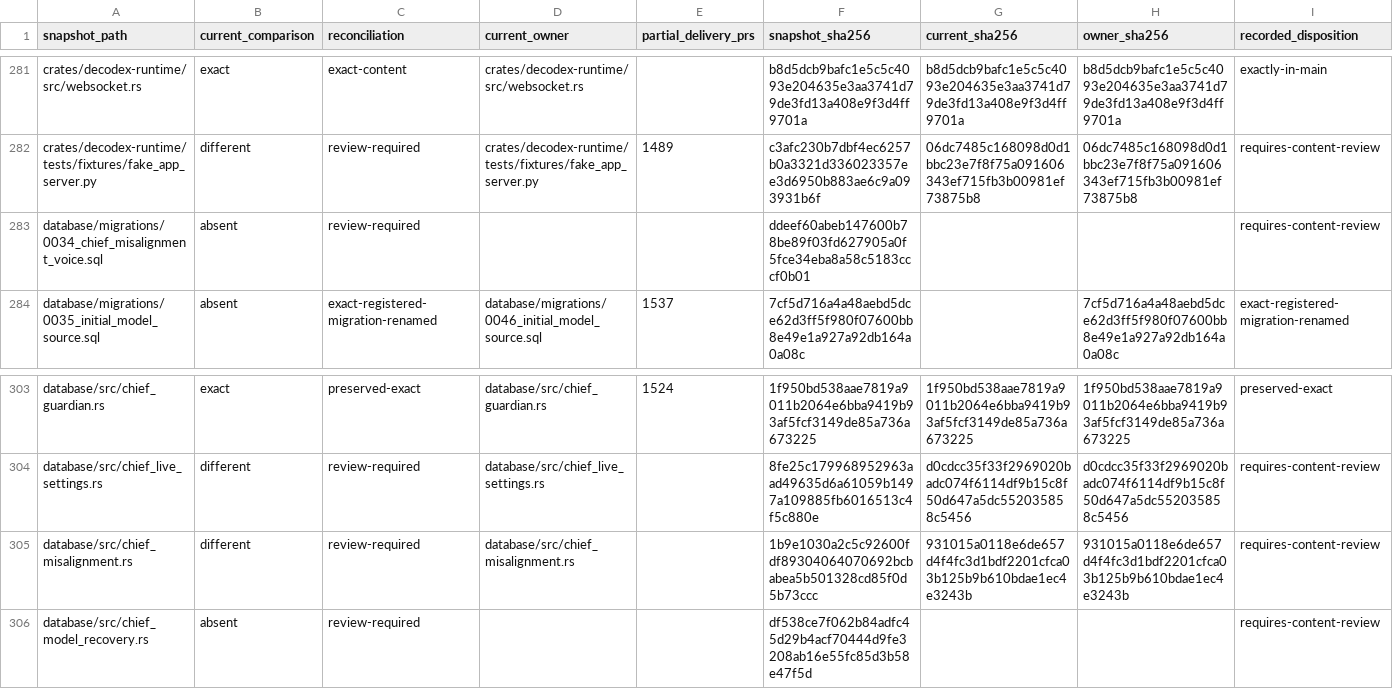
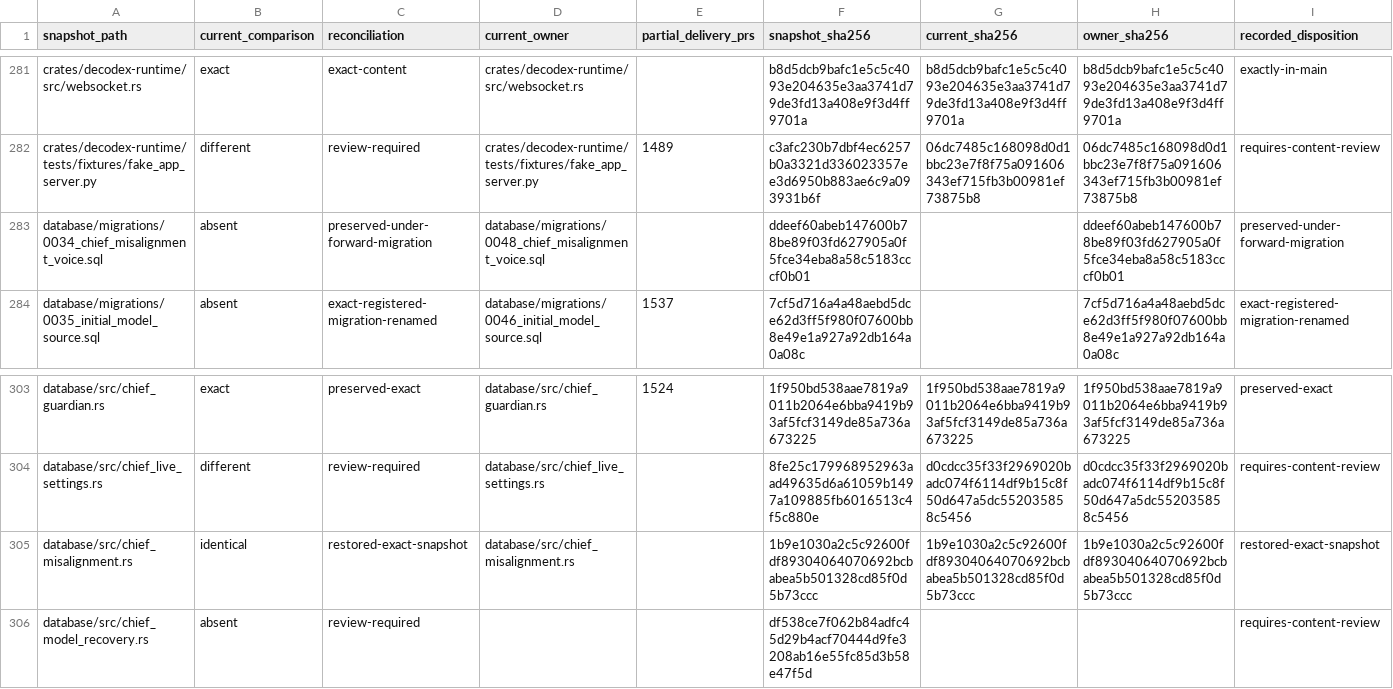
Before and after one commit to acg-box/decodex, a TSV file: work/upstream-inherited-files.tsv, drawn as a sheet; only a part is shown, gaps mark what is left out.

Commit message:
Recover superseded precautions while preserving voice retirement

```diff
--- a/work/upstream-inherited-files.tsv
+++ b/work/upstream-inherited-files.tsv
@@ -282,3 +282,3 @@ crates/decodex-runtime/src/websocket.rs	exact	exact-content	crates/decodex-runti
 crates/decodex-runtime/tests/fixtures/fake_app_server.py	different	review-required	crates/decodex-runtime/tests/fixtures/fake_app_server.py	1489	c3afc230b7dbf4ec6257b0a3321d336023357ee3d6950b883ae6c9a093931b6f	06dc7485c168098d0d1bbc23e7f8f75a091606343ef715fb3b00981ef73875b8	06dc7485c168098d0d1bbc23e7f8f75a091606343ef715fb3b00981ef73875b8	requires-content-review
-database/migrations/0034_chief_misalignment_voice.sql	absent	review-required			ddeef60abeb147600b78be89f03fd627905a0f5fce34eba8a58c5183cccf0b01			requires-content-review
+database/migrations/0034_chief_misalignment_voice.sql	absent	preserved-under-forward-migration	database/migrations/0048_chief_misalignment_voice.sql		ddeef60abeb147600b78be89f03fd627905a0f5fce34eba8a58c5183cccf0b01		ddeef60abeb147600b78be89f03fd627905a0f5fce34eba8a58c5183cccf0b01	preserved-under-forward-migration
 database/migrations/0035_initial_model_source.sql	absent	exact-registered-migration-renamed	database/migrations/0046_initial_model_source.sql	1537	7cf5d716a4a48aebd5dce62d3ff5f980f07600bb8e49e1a927a92db164a0a08c		7cf5d716a4a48aebd5dce62d3ff5f980f07600bb8e49e1a927a92db164a0a08c	exact-registered-migration-renamed
@@ -304,3 +304,3 @@ database/src/chief_guardian.rs	exact	preserved-exact	database/src/chief_guardian
 database/src/chief_live_settings.rs	different	review-required	database/src/chief_live_settings.rs		8fe25c179968952963aad49635d6a61059b1497a109885fb6016513c4f5c880e	d0cdcc35f33f2969020badc074f6114df9b15c8f50d647a5dc552035858c5456	d0cdcc35f33f2969020badc074f6114df9b15c8f50d647a5dc552035858c5456	requires-content-review
-database/src/chief_misalignment.rs	different	review-required	database/src/chief_misalignment.rs		1b9e1030a2c5c92600fdf89304064070692bcbabea5b501328cd85f0d5b73ccc	931015a0118e6de657d4f4fc3d1bdf2201cfca03b125b9b610bdae1ec4e3243b	931015a0118e6de657d4f4fc3d1bdf2201cfca03b125b9b610bdae1ec4e3243b	requires-content-review
+database/src/chief_misalignment.rs	identical	restored-exact-snapshot	database/src/chief_misalignment.rs		1b9e1030a2c5c92600fdf89304064070692bcbabea5b501328cd85f0d5b73ccc	1b9e1030a2c5c92600fdf89304064070692bcbabea5b501328cd85f0d5b73ccc	1b9e1030a2c5c92600fdf89304064070692bcbabea5b501328cd85f0d5b73ccc	restored-exact-snapshot
 database/src/chief_model_recovery.rs	absent	review-required			df538ce7f062b84adfc45d29b4acf70444d9fe3208ab16e55fc85d3b58e47f5d			requires-content-review
```
Also changed, not shown: 12 other files.
